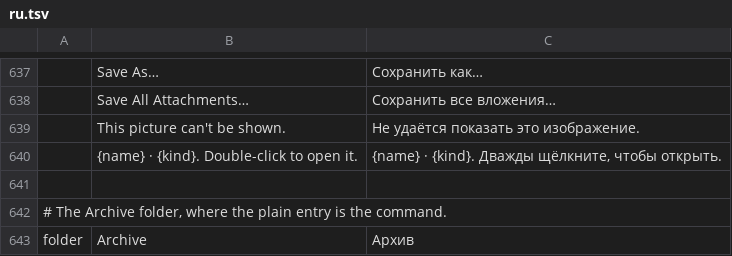
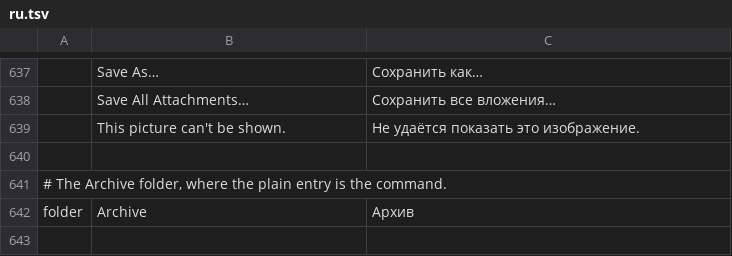
Before and after one commit to ZIDAN44/mailcraft, a TSV file: crates/ui-egui/src/i18n/ru.tsv, drawn as a sheet; only a part is shown, gaps mark what is left out; the shorter side is filled out with more unchanged rows.

```diff
--- a/crates/ui-egui/src/i18n/ru.tsv
+++ b/crates/ui-egui/src/i18n/ru.tsv
@@ -639,3 +639,2 @@
 	This picture can't be shown.	Не удаётся показать это изображение.
-	{name} · {kind}. Double-click to open it.	{name} · {kind}. Дважды щёлкните, чтобы открыть.
 
```
Also changed, not shown: crates/ui-egui/src/i18n/ar.tsv, crates/ui-egui/src/i18n/fr.tsv, 10 other files.
